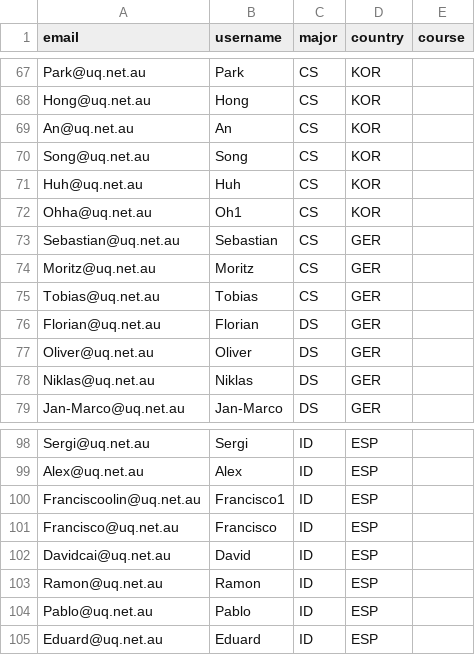
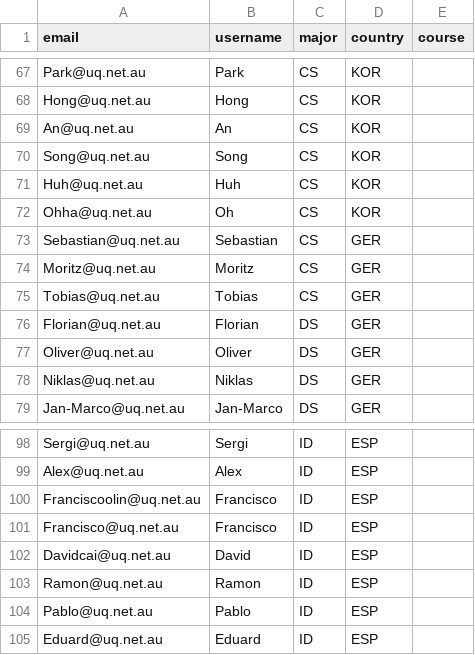
Before and after one commit to RuiqiJia/DECO7381, a CSV file: emuegg/sample_user.csv, drawn as a sheet; only a part is shown, gaps mark what is left out; the diff covers the shown part only.

```diff
--- a/emuegg/sample_user.csv
+++ b/emuegg/sample_user.csv
@@ -71,3 +71,3 @@ Song@uq.net.au, Song  ,CS, KOR ,
 Huh@uq.net.au, Huh  ,CS, KOR ,
-Ohha@uq.net.au, Oh1,CS, KOR ,
+Ohha@uq.net.au, Oh  ,CS, KOR ,
 Sebastian@uq.net.au, Sebastian  ,CS, GER ,
@@ -99,3 +99,3 @@ Sergi@uq.net.au, Sergi  ,ID, ESP ,
 Alex@uq.net.au, Alex  ,ID, ESP ,
-Franciscoolin@uq.net.au, Francisco1,ID, ESP ,
+Franciscoolin@uq.net.au, Francisco  ,ID, ESP ,
 Francisco@uq.net.au, Francisco  ,ID, ESP ,
```
Also changed, not shown: 9 edited cells elsewhere in this file, 10 other files.
